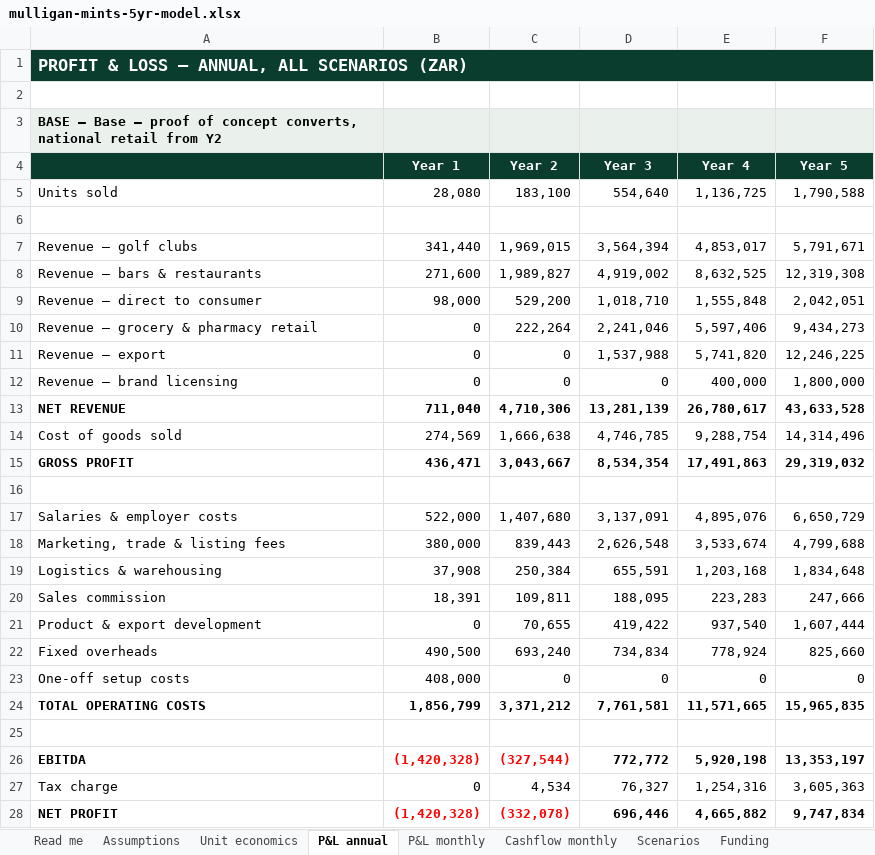
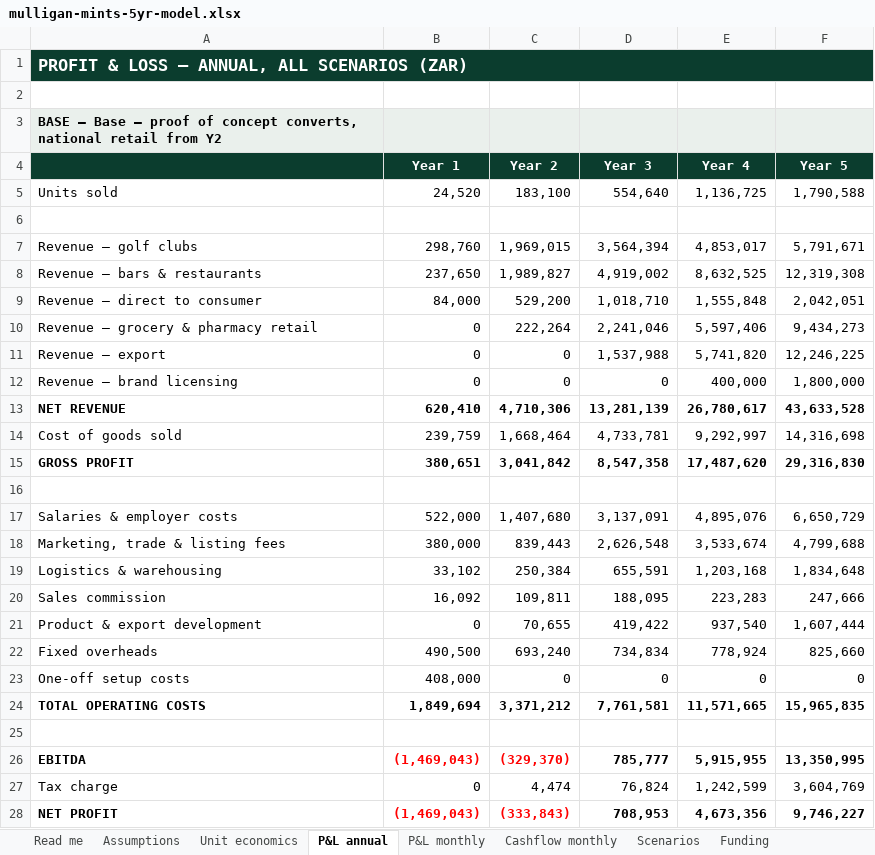
Before and after one commit to getluckyjo/mulliganmints, an Excel workbook: finance/outputs/mulligan-mints-5yr-model.xlsx, sheet P&L annual, drawn as a sheet; only a part is shown; values as stored, in another font and other column widths than the file's, no borders; removed rows and columns are numbered as before the commit, all else as after; the diff covers the shown part only; the diff names each change by its address in the sheet, - before the commit and + after, or states it on an @@ line.

```diff
--- a/finance/outputs/mulligan-mints-5yr-model.xlsx (sheet P&L annual)
+++ b/finance/outputs/mulligan-mints-5yr-model.xlsx (sheet P&L annual)
-B5 (Year 1): 28,080
+B5 (Year 1): 24,520
-B7 (Year 1): 341,440
+B7 (Year 1): 298,760
-B8 (Year 1): 271,600
+B8 (Year 1): 237,650
-B9 (Year 1): 98,000
+B9 (Year 1): 84,000
-B13 (Year 1): 711,040
+B13 (Year 1): 620,410
-row 14: Cost of goods sold | 274,569 | 1,666,638 | 4,746,785 | 9,288,754 | 14,314,496
-row 15: GROSS PROFIT | 436,471 | 3,043,667 | 8,534,354 | 17,491,863 | 29,319,032
+row 14: Cost of goods sold | 239,759 | 1,668,464 | 4,733,781 | 9,292,997 | 14,316,698
+row 15: GROSS PROFIT | 380,651 | 3,041,842 | 8,547,358 | 17,487,620 | 29,316,830
-B19 (Year 1): 37,908
+B19 (Year 1): 33,102
-B20 (Year 1): 18,391
+B20 (Year 1): 16,092
-B24 (Year 1): 1,856,799
+B24 (Year 1): 1,849,694
-row 26: EBITDA | (1,420,328) | (327,544) | 772,772 | 5,920,198 | 13,353,197
+row 26: EBITDA | (1,469,043) | (329,370) | 785,777 | 5,915,955 | 13,350,995
-C27 (Year 2): 4,534
+C27 (Year 2): 4,474
-D27 (Year 3): 76,327
+D27 (Year 3): 76,824
-E27 (Year 4): 1,254,316
+E27 (Year 4): 1,242,599
-F27 (Year 5): 3,605,363
+F27 (Year 5): 3,604,769
-row 28: NET PROFIT | (1,420,328) | (332,078) | 696,446 | 4,665,882 | 9,747,834
+row 28: NET PROFIT | (1,469,043) | (333,843) | 708,953 | 4,673,356 | 9,746,227
```
Also changed, not shown: 8 added rows, 8 removed rows and 33 edited cells elsewhere in this sheet, sheet Cashflow monthly, sheet P&L monthly, sheet Purchase orders, sheet Scenarios, sheet Funding, sheet Unit economics, 11 other files.
